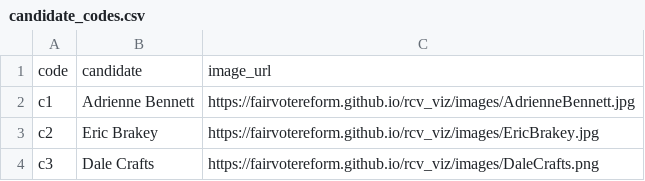
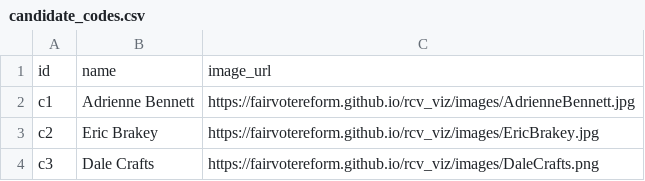
Before and after one commit to fairvotereform/rcv_viz, a CSV file: data/july2020_maine_poll/house_reweight/candidate_codes.csv, drawn as a sheet.

```diff
--- a/data/july2020_maine_poll/house_reweight/candidate_codes.csv
+++ b/data/july2020_maine_poll/house_reweight/candidate_codes.csv
@@ -1,2 +1,2 @@
-code,candidate,image_url
+id,name,image_url
 c1,Adrienne Bennett,https://fairvotereform.github.io/rcv_viz/images/AdrienneBennett.jpg
```
